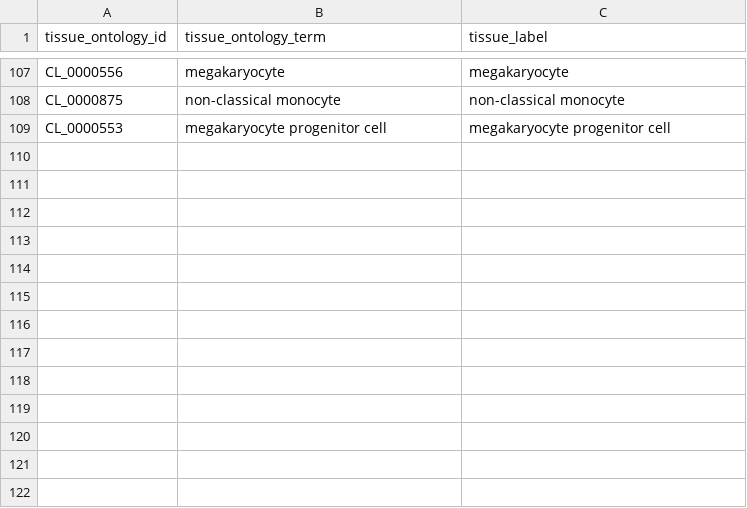
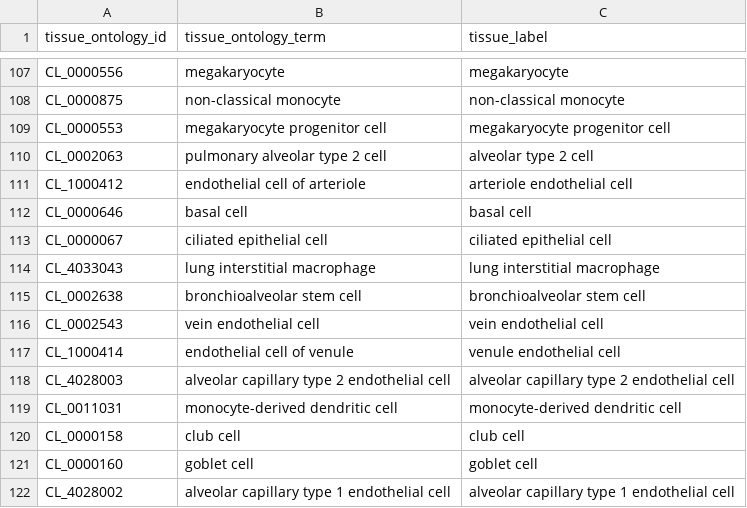
Before and after one commit to eQTL-Catalogue/eQTL-Catalogue-resources, a TSV file: ontology_mappings/friendly_names.tsv, drawn as a sheet; only a part is shown, gaps mark what is left out; the diff names each change by its address in the sheet, - before the commit and + after, or states it on an @@ line.

Commit message:
Add friendly names for lung ontologies

```diff
--- a/ontology_mappings/friendly_names.tsv
+++ b/ontology_mappings/friendly_names.tsv
+row 110: CL_0002063 | pulmonary alveolar type 2 cell | alveolar type 2 cell
+row 111: CL_1000412 | endothelial cell of arteriole | arteriole endothelial cell
+row 112: CL_0000646 | basal cell | basal cell
+row 113: CL_0000067 | ciliated epithelial cell | ciliated epithelial cell
+row 114: CL_4033043 | lung interstitial macrophage | lung interstitial macrophage
+row 115: CL_0002638 | bronchioalveolar stem cell | bronchioalveolar stem cell
+row 116: CL_0002543 | vein endothelial cell | vein endothelial cell
+row 117: CL_1000414 | endothelial cell of venule | venule endothelial cell
+row 118: CL_4028003 | alveolar capillary type 2 endothelial cell | alveolar capillary type 2 endothelial cell
+row 119: CL_0011031 | monocyte-derived dendritic cell | monocyte-derived dendritic cell
+row 120: CL_0000158 | club cell | club cell
+row 121: CL_0000160 | goblet cell | goblet cell
+row 122: CL_4028002 | alveolar capillary type 1 endothelial cell | alveolar capillary type 1 endothelial cell
```
